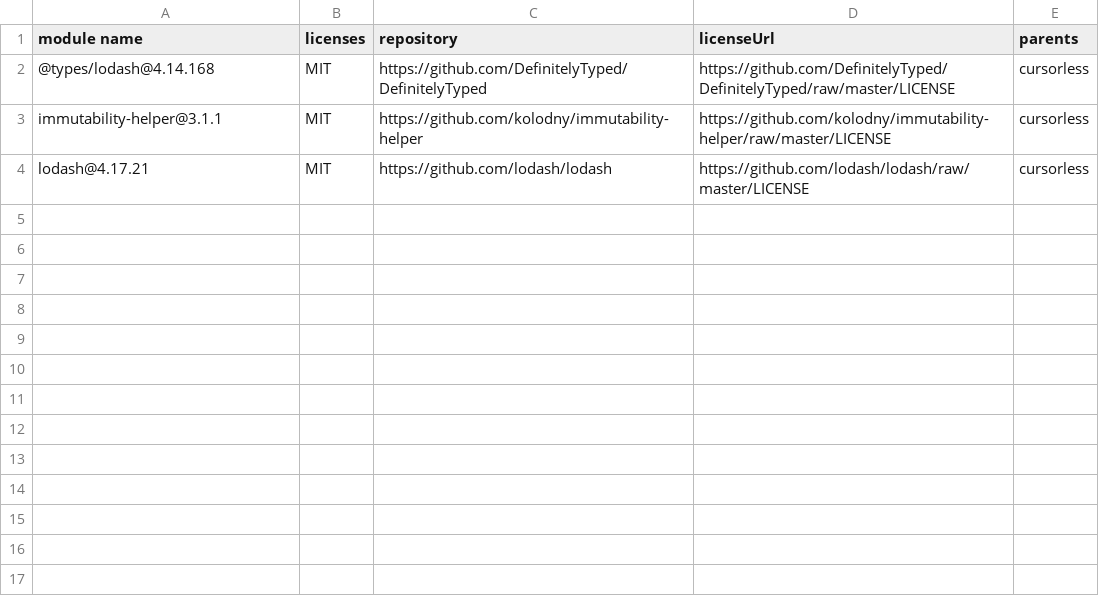
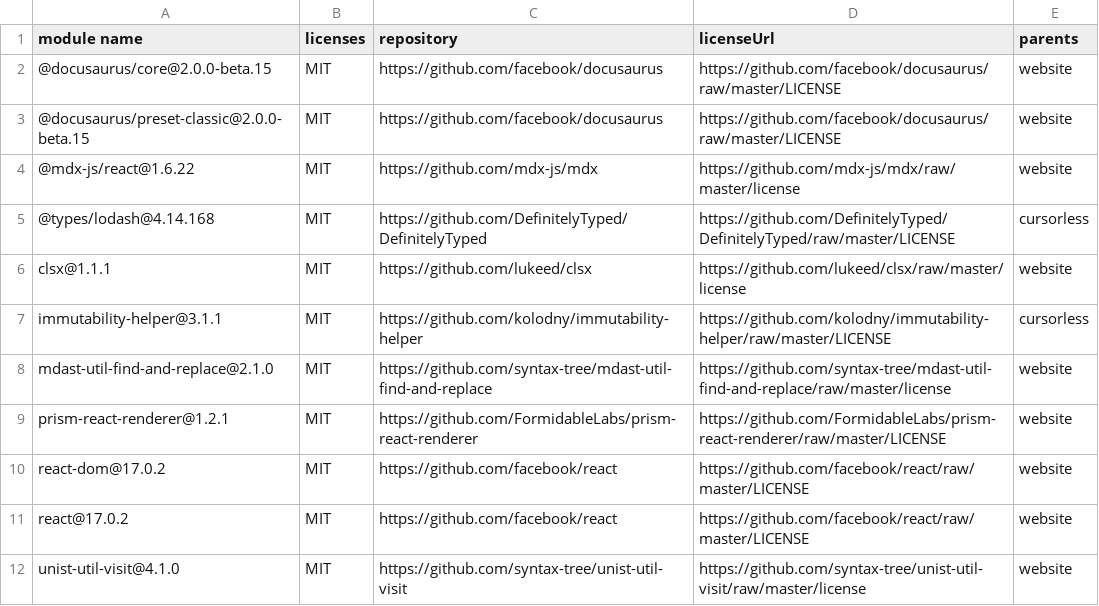
Before and after one commit to cursorless-dev/cursorless, a CSV file: third-party-licenses.csv, drawn as a sheet; removed rows and columns are numbered as before the commit, all else as after; the diff names each change by its address in the sheet, - before the commit and + after, or states it on an @@ line.

```diff
--- a/third-party-licenses.csv
+++ b/third-party-licenses.csv
+row 2: @docusaurus/core@2.0.0-beta.15 | MIT | https://github.com/facebook/docusaurus | https://github.com/facebook/docusaurus/raw/master/LICENSE | website
+row 3: @docusaurus/preset-classic@2.0.0-beta.15 | MIT | https://github.com/facebook/docusaurus | https://github.com/facebook/docusaurus/raw/master/LICENSE | website
+row 4: @mdx-js/react@1.6.22 | MIT | https://github.com/mdx-js/mdx | https://github.com/mdx-js/mdx/raw/master/license | website
+row 6: clsx@1.1.1 | MIT | https://github.com/lukeed/clsx | https://github.com/lukeed/clsx/raw/master/license | website
-row 4: lodash@4.17.21 | MIT | https://github.com/lodash/lodash | https://github.com/lodash/lodash/raw/master/LICENSE | cursorless
+row 8: mdast-util-find-and-replace@2.1.0 | MIT | https://github.com/syntax-tree/mdast-util-find-and-replace | https://github.com/syntax-tree/mdast-util-find-and-replace/raw/master/license | website
+row 9: prism-react-renderer@1.2.1 | MIT | https://github.com/FormidableLabs/prism-react-renderer | https://github.com/FormidableLabs/prism-react-renderer/raw/master/LICENSE | website
+row 10: react-dom@17.0.2 | MIT | https://github.com/facebook/react | https://github.com/facebook/react/raw/master/LICENSE | website
+row 11: react@17.0.2 | MIT | https://github.com/facebook/react | https://github.com/facebook/react/raw/master/LICENSE | website
+row 12: unist-util-visit@4.1.0 | MIT | https://github.com/syntax-tree/unist-util-visit | https://github.com/syntax-tree/unist-util-visit/raw/master/license | website
```
Also changed, not shown: 7 other files.
